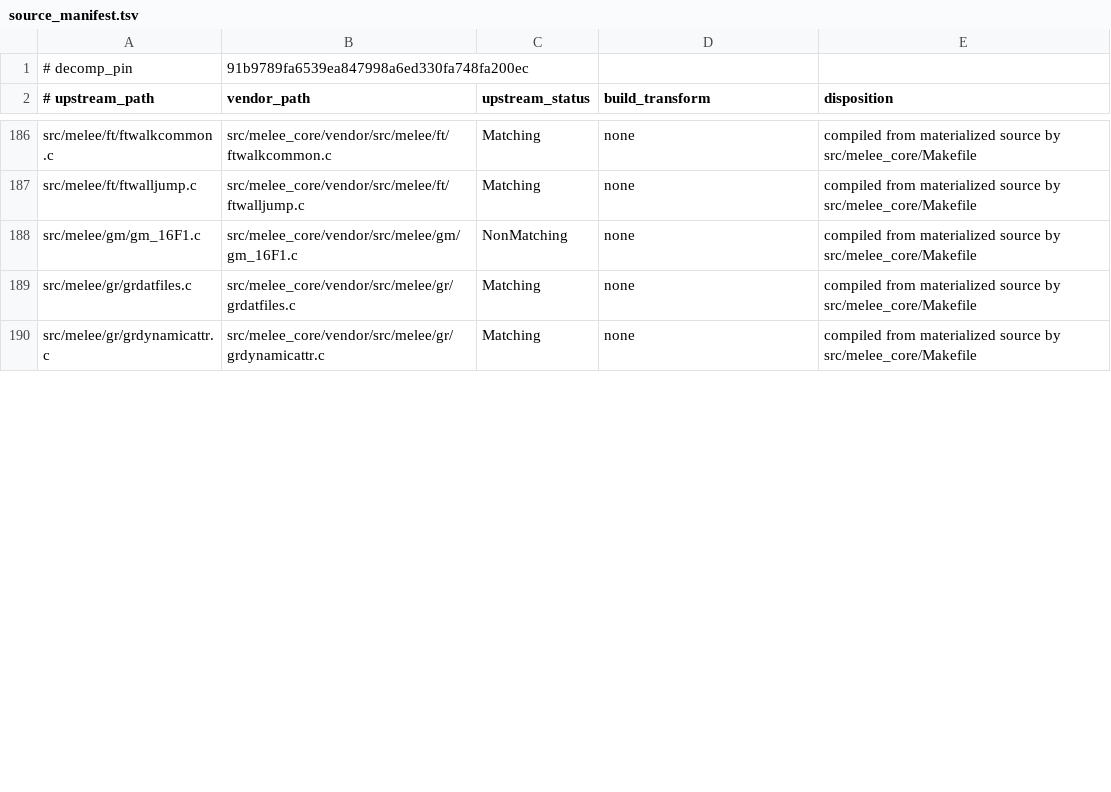
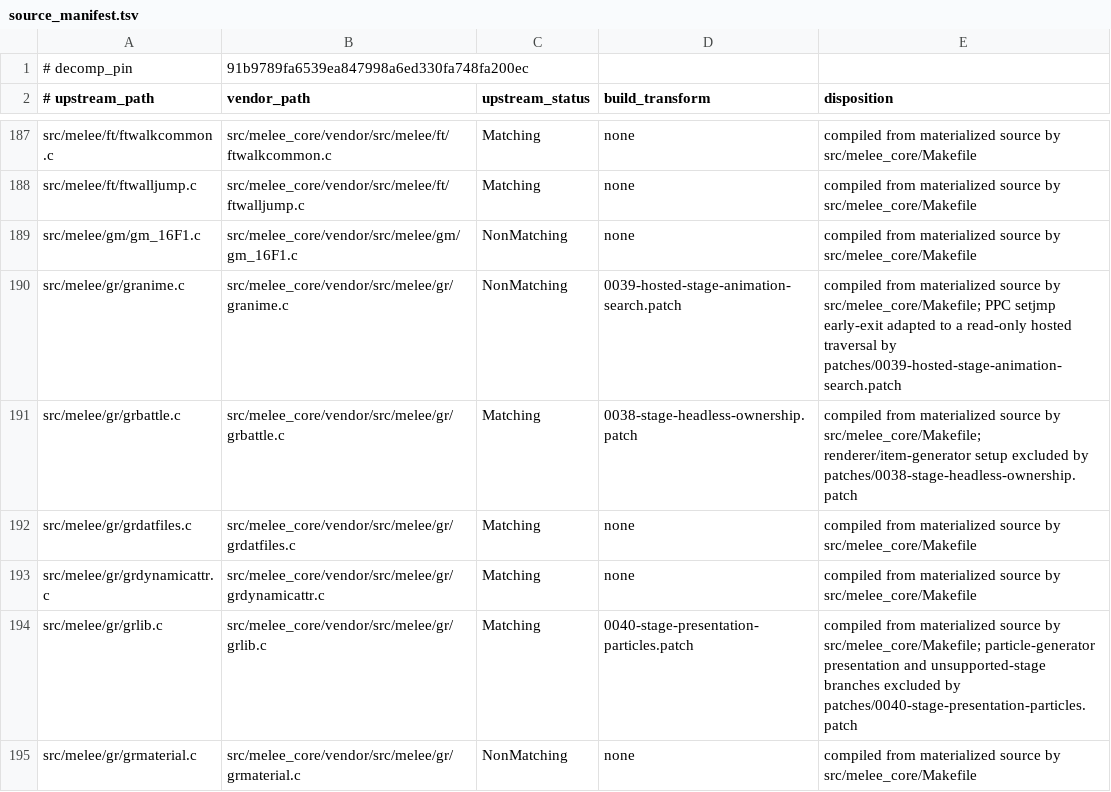
Before and after one commit to kyhavlov/melee-sim-light, a TSV file: src/melee_core/source_manifest.tsv, drawn as a sheet; only a part is shown, gaps mark what is left out; the diff covers the shown part only; the diff names each change by its address in the sheet, - before the commit and + after, or states it on an @@ line.

Commit message:
Complete Fox/Falco stage source packet

```diff
--- a/src/melee_core/source_manifest.tsv
+++ b/src/melee_core/source_manifest.tsv
+row 190: src/melee/gr/granime.c | src/melee_core/vendor/src/melee/gr/granime.c | NonMatching | 0039-hosted-stage-animation-search.patch | compiled from materialized source by src/melee_core/Makefile; PPC setjmp early-exit adapted to a read-only hosted traversal by patches/0039-hosted-stage-animation-search.patch
+row 191: src/melee/gr/grbattle.c | src/melee_core/vendor/src/melee/gr/grbattle.c | Matching | 0038-stage-headless-ownership.patch | compiled from materialized source by src/melee_core/Makefile; renderer/item-generator setup excluded by patches/0038-stage-headless-ownership.patch
+row 194: src/melee/gr/grlib.c | src/melee_core/vendor/src/melee/gr/grlib.c | Matching | 0040-stage-presentation-particles.patch | compiled from materialized source by src/melee_core/Makefile; particle-generator presentation and unsupported-stage branches excluded by patches/0040-stage-presentation-particles.patch
+row 195: src/melee/gr/grmaterial.c | src/melee_core/vendor/src/melee/gr/grmaterial.c | NonMatching | none | compiled from materialized source by src/melee_core/Makefile
```
Also changed, not shown: 2 added rows and 14 edited cells elsewhere in this file, src/melee_core/stubs/ledger.tsv, 57 other files.
